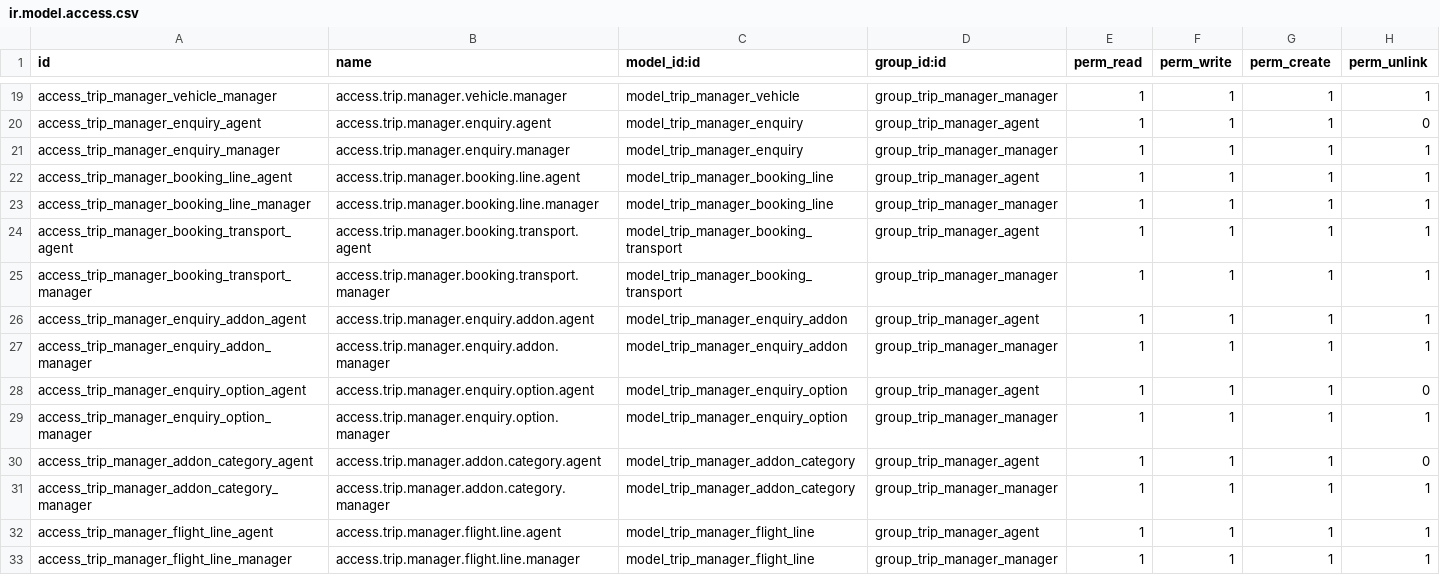
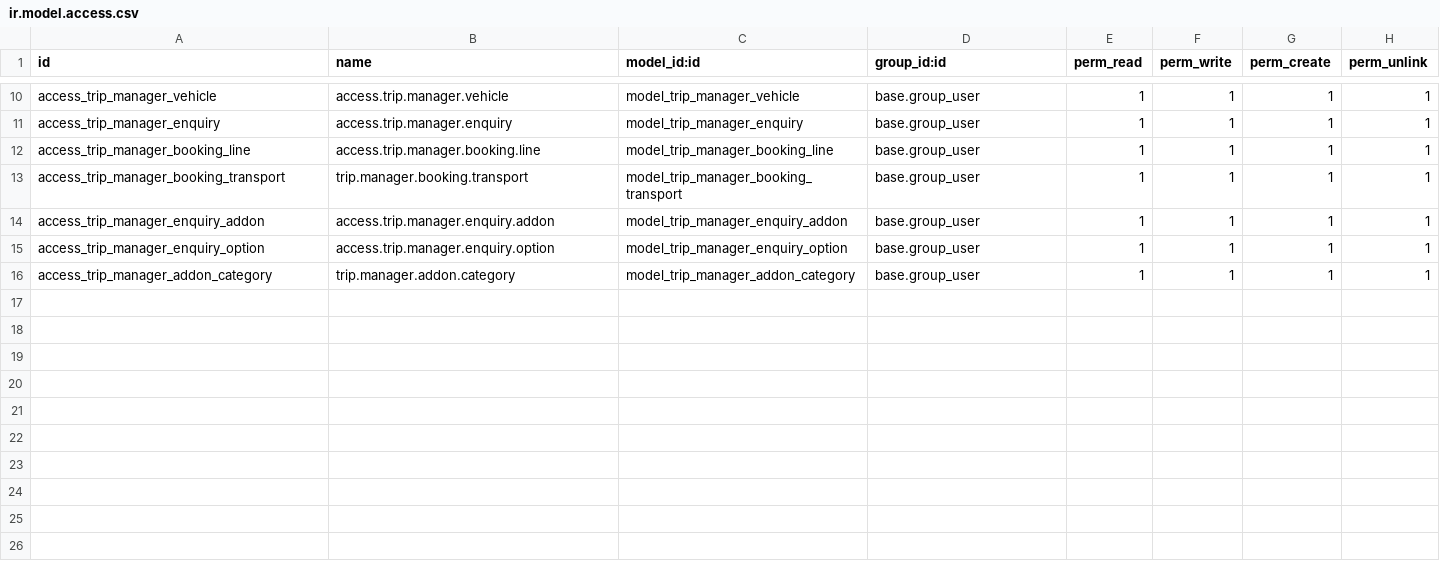
Before and after one commit to babuJithin/new_trip_manager, a CSV file: trip_manager/security/ir.model.access.csv, drawn as a sheet; only a part is shown, gaps mark what is left out; removed rows and columns are numbered as before the commit, all else as after; the diff covers the shown part only; the diff names each change by its address in the sheet, - before the commit and + after, or states it on an @@ line.

```diff
--- a/trip_manager/security/ir.model.access.csv
+++ b/trip_manager/security/ir.model.access.csv
-A10 (id): access_trip_manager_vehicle_manager
+A10 (id): access_trip_manager_vehicle
-B10 (name): access.trip.manager.vehicle.manager
+B10 (name): access.trip.manager.vehicle
-D10 (group_id:id): group_trip_manager_manager
+D10 (group_id:id): base.group_user
-row 20: access_trip_manager_enquiry_agent | access.trip.manager.enquiry.agent | model_trip_manager_enquiry | group_trip_manager_agent | 1 | 1 | 1 | 0
-A11 (id): access_trip_manager_enquiry_manager
+A11 (id): access_trip_manager_enquiry
-B11 (name): access.trip.manager.enquiry.manager
+B11 (name): access.trip.manager.enquiry
-D11 (group_id:id): group_trip_manager_manager
+D11 (group_id:id): base.group_user
-A12 (id): access_trip_manager_booking_line_agent
+A12 (id): access_trip_manager_booking_line
-B12 (name): access.trip.manager.booking.line.agent
+B12 (name): access.trip.manager.booking.line
-D12 (group_id:id): group_trip_manager_agent
+D12 (group_id:id): base.group_user
-row 23: access_trip_manager_booking_line_manager | access.trip.manager.booking.line.manager | model_trip_manager_booking_line | group_trip_manager_manager | 1 | 1 | 1 | 1
-A13 (id): access_trip_manager_booking_transport_agent
+A13 (id): access_trip_manager_booking_transport
-B13 (name): access.trip.manager.booking.transport.agent
+B13 (name): trip.manager.booking.transport
-D13 (group_id:id): group_trip_manager_agent
+D13 (group_id:id): base.group_user
-row 25: access_trip_manager_booking_transport_manager | access.trip.manager.booking.transport.manager | model_trip_manager_booking_transport | group_trip_manager_manager | 1 | 1 | 1 | 1
-A14 (id): access_trip_manager_enquiry_addon_agent
+A14 (id): access_trip_manager_enquiry_addon
-B14 (name): access.trip.manager.enquiry.addon.agent
+B14 (name): access.trip.manager.enquiry.addon
-D14 (group_id:id): group_trip_manager_agent
+D14 (group_id:id): base.group_user
-row 27: access_trip_manager_enquiry_addon_manager | access.trip.manager.enquiry.addon.manager | model_trip_manager_enquiry_addon | group_trip_manager_manager | 1 | 1 | 1 | 1
-row 28: access_trip_manager_enquiry_option_agent | access.trip.manager.enquiry.option.agent | model_trip_manager_enquiry_option | group_trip_manager_agent | 1 | 1 | 1 | 0
-A15 (id): access_trip_manager_enquiry_option_manager
+A15 (id): access_trip_manager_enquiry_option
-B15 (name): access.trip.manager.enquiry.option.manager
+B15 (name): access.trip.manager.enquiry.option
-D15 (group_id:id): group_trip_manager_manager
+D15 (group_id:id): base.group_user
-row 30: access_trip_manager_addon_category_agent | access.trip.manager.addon.category.agent | model_trip_manager_addon_category | group_trip_manager_agent | 1 | 1 | 1 | 0
-A16 (id): access_trip_manager_addon_category_manager
+A16 (id): access_trip_manager_addon_category
-B16 (name): access.trip.manager.addon.category.manager
+B16 (name): trip.manager.addon.category
-D16 (group_id:id): group_trip_manager_manager
+D16 (group_id:id): base.group_user
-row 32: access_trip_manager_flight_line_agent | access.trip.manager.flight.line.agent | model_trip_manager_flight_line | group_trip_manager_agent | 1 | 1 | 1 | 1
-row 33: access_trip_manager_flight_line_manager | access.trip.manager.flight.line.manager | model_trip_manager_flight_line | group_trip_manager_manager | 1 | 1 | 1 | 1
```
Also changed, not shown: 9 removed rows and 24 edited cells elsewhere in this file, 24 other files.
